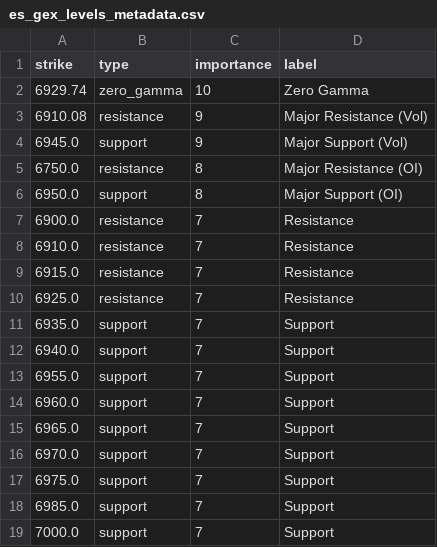
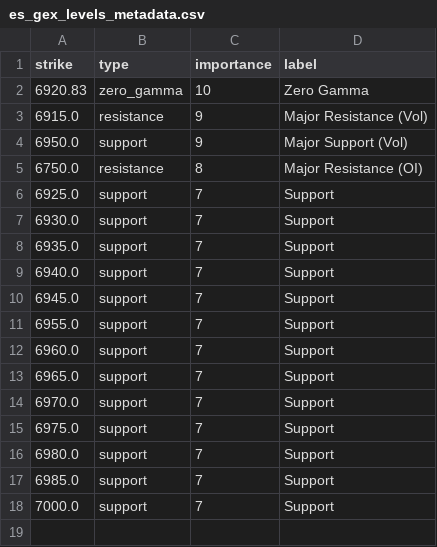
Before and after one commit to enzocosson/seed_enzocosson_gex, a CSV file: es_gex_levels_metadata.csv, drawn as a sheet.

```diff
--- a/es_gex_levels_metadata.csv
+++ b/es_gex_levels_metadata.csv
@@ -1,13 +1,11 @@
 strike,type,importance,label
-6929.74,zero_gamma,10,Zero Gamma
-6910.08,resistance,9,Major Resistance (Vol)
-6945.0,support,9,Major Support (Vol)
+6920.83,zero_gamma,10,Zero Gamma
+6915.0,resistance,9,Major Resistance (Vol)
+6950.0,support,9,Major Support (Vol)
 6750.0,resistance,8,Major Resistance (OI)
-6950.0,support,8,Major Support (OI)
-6900.0,resistance,7,Resistance
-6910.0,resistance,7,Resistance
-6915.0,resistance,7,Resistance
-6925.0,resistance,7,Resistance
+6925.0,support,7,Support
+6930.0,support,7,Support
 6935.0,support,7,Support
 6940.0,support,7,Support
+6945.0,support,7,Support
 6955.0,support,7,Support
@@ -17,2 +15,3 @@ strike,type,importance,label
 6975.0,support,7,Support
+6980.0,support,7,Support
 6985.0,support,7,Support
```
Also changed, not shown: es_gex_levels.csv, nq_gex_levels.csv, 2 other files.
